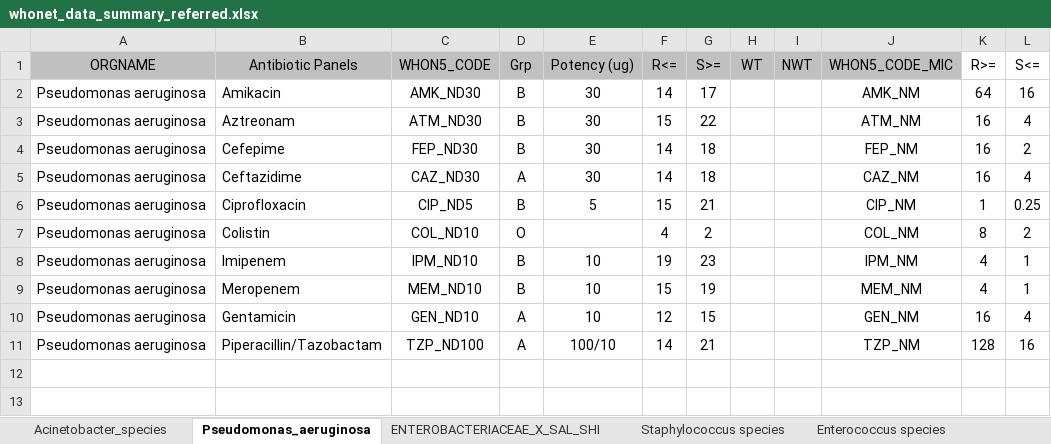
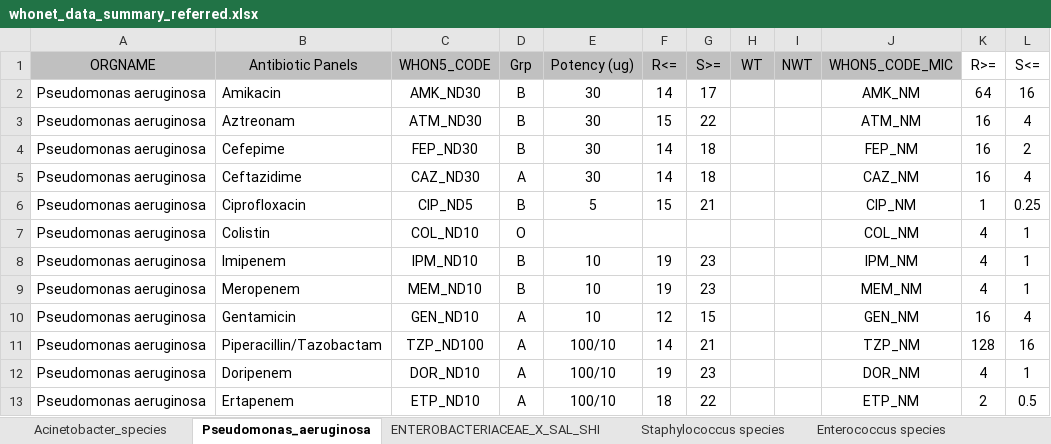
Before and after one commit to arsp-dev/dmu_sys, an Excel workbook: whonet/static/whonet_xl/whonet_data_summary_referred.xlsx, sheet Pseudomonas_aeruginosa, drawn as a sheet; values as stored, in another font and other column widths than the file's, no borders; the diff names each change by its address in the sheet, - before the commit and + after, or states it on an @@ line.

```diff
--- a/whonet/static/whonet_xl/whonet_data_summary_referred.xlsx (sheet Pseudomonas_aeruginosa)
+++ b/whonet/static/whonet_xl/whonet_data_summary_referred.xlsx (sheet Pseudomonas_aeruginosa)
-F7 (R<=): 4
+F7 (R<=): (empty)
-G7 (S>=): 2
+G7 (S>=): (empty)
-K7 (R>=): 8
+K7 (R>=): 4
-L7 (S<=): 2
+L7 (S<=): 1
-F9 (R<=): 15
+F9 (R<=): 19
-G9 (S>=): 19
+G9 (S>=): 23
+row 12: Pseudomonas aeruginosa | Doripenem | DOR_ND10 | A | 100/10 | 19 | 23 |  |  | DOR_NM | 4 | 1
+row 13: Pseudomonas aeruginosa | Ertapenem | ETP_ND10 | A | 100/10 | 18 | 22 |  |  | ETP_NM | 2 | 0.5
```
Also changed, not shown: sheet Acinetobacter_species, sheet ENTEROBACTERIACEAE_X_SAL_SHI, 8 other files.
